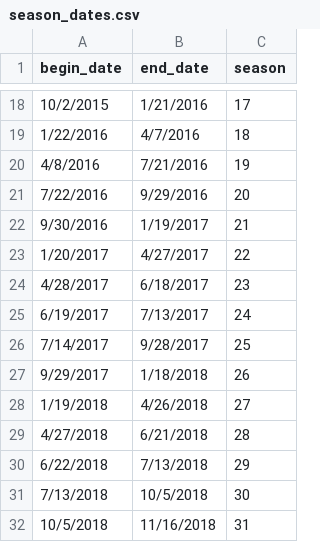
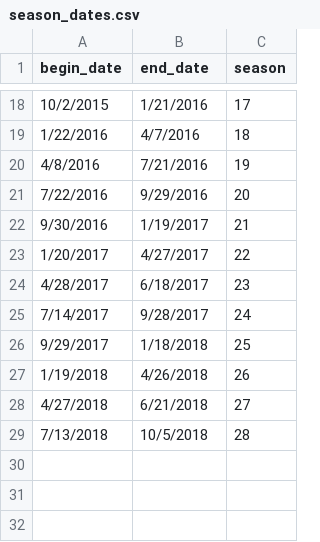
Before and after one commit to alexgcuevas/mystic-speculation, a CSV file: data/season_dates.csv, drawn as a sheet; only a part is shown, gaps mark what is left out.

```diff
--- a/data/season_dates.csv
+++ b/data/season_dates.csv
@@ -24,9 +24,6 @@ begin_date,end_date,season
 4/28/2017,6/18/2017,23
-6/19/2017,7/13/2017,24
-7/14/2017,9/28/2017,25
-9/29/2017,1/18/2018,26
-1/19/2018,4/26/2018,27
-4/27/2018,6/21/2018,28
-6/22/2018,7/13/2018,29
-7/13/2018,10/5/2018,30
-10/5/2018,11/16/2018,31
+7/14/2017,9/28/2017,24
+9/29/2017,1/18/2018,25
+1/19/2018,4/26/2018,26
+4/27/2018,6/21/2018,27
+7/13/2018,10/5/2018,28
```
Also changed, not shown: data/set_dates.csv, data/standard_seasonality.csv.
